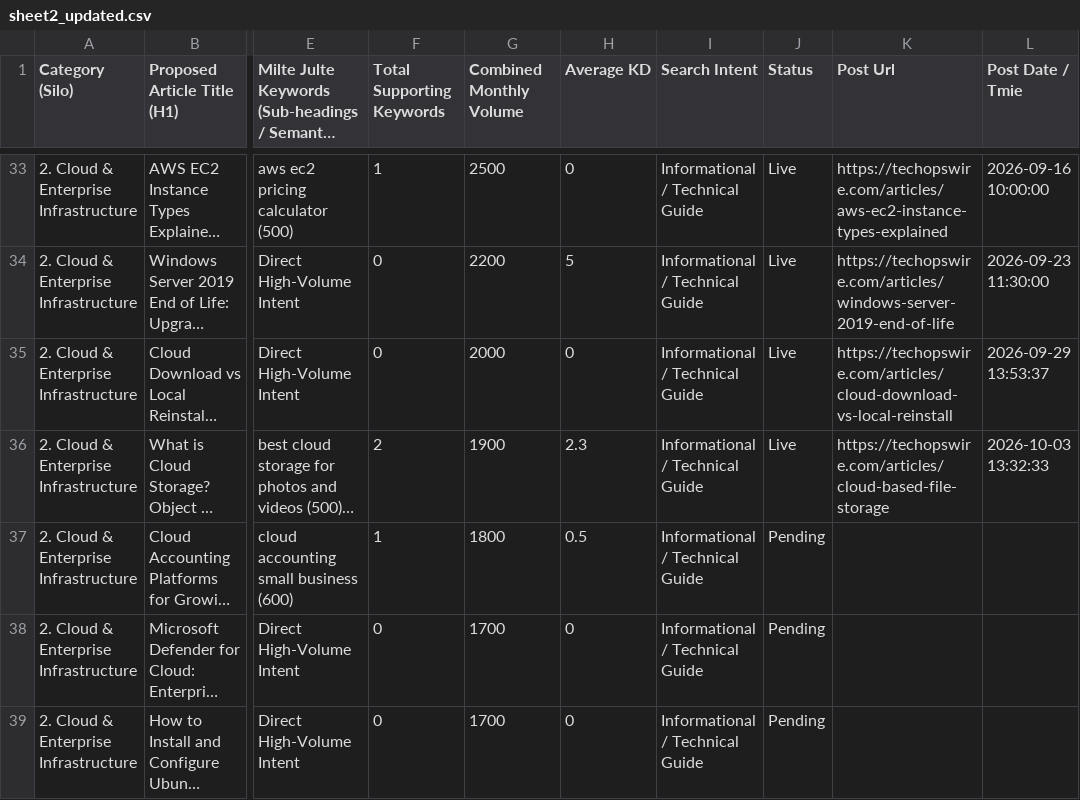
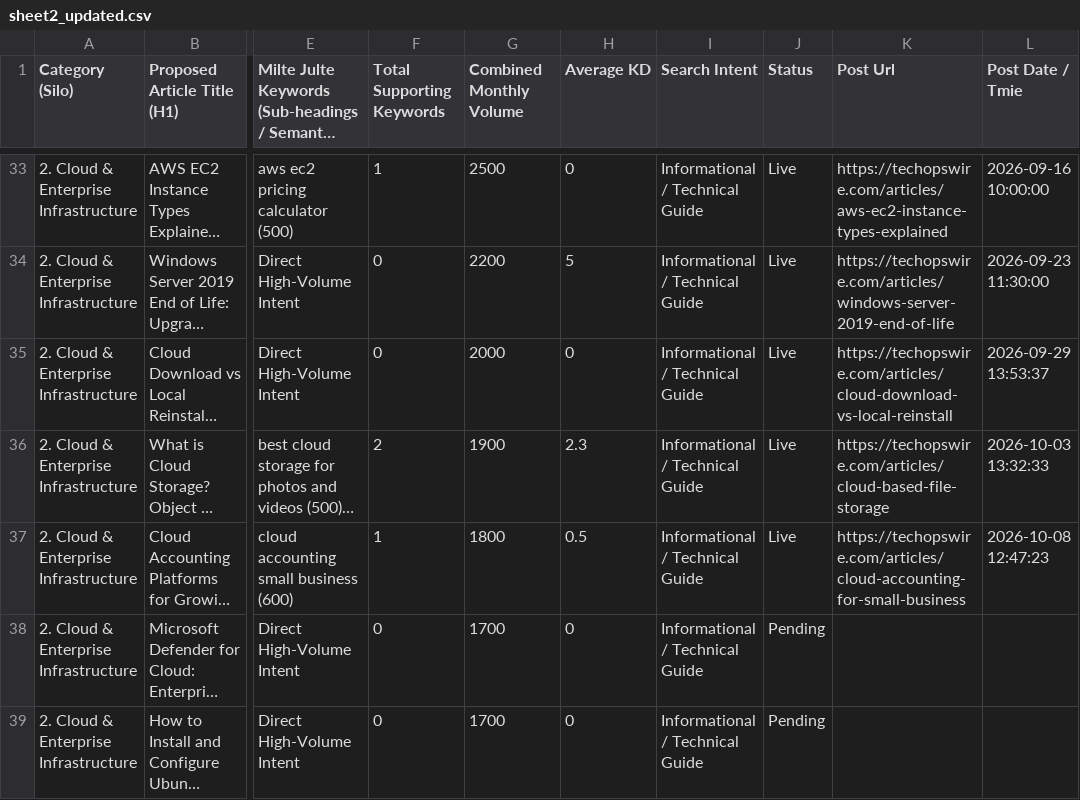
Before and after one commit to julianebaierr-gif/New-Tech-Website, a CSV file: scripts/sheet2_updated.csv, drawn as a sheet; only a part is shown, gaps mark what is left out; long unchanged cells end in …; the diff names each change by its address in the sheet, - before the commit and + after, or states it on an @@ line.

```diff
--- a/scripts/sheet2_updated.csv
+++ b/scripts/sheet2_updated.csv
-J37 (Status): Pending
+J37 (Status): Live
-K37 (Post Url): (empty)
+K37 (Post Url): https://techopswire.com/articles/cloud-accounting-for-small-business
-L37 (Post Date / Tmie): (empty)
+L37 (Post Date / Tmie): 2026-10-08 12:47:23
```
Also changed, not shown: scripts/sheet1_data.csv, 2 other files.
